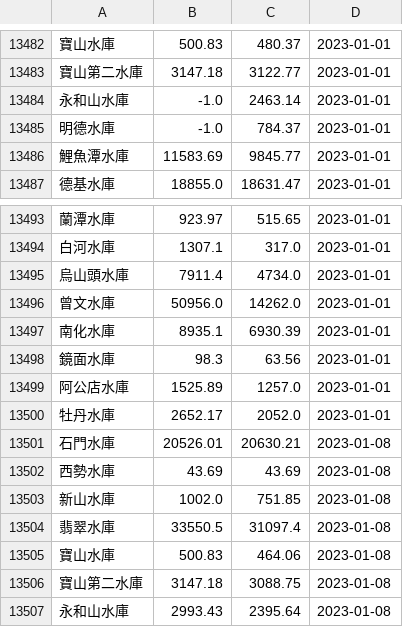
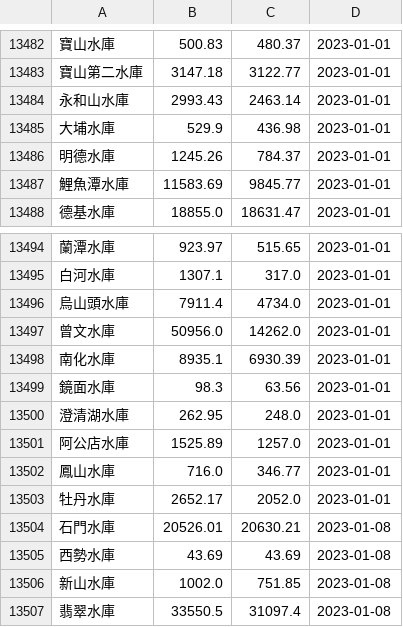
Before and after one commit to CQD/reservoir, a TSV file: public/reservoir-history.tsv, drawn as a sheet; only a part is shown, gaps mark what is left out; the shorter side is filled out with more unchanged rows; the diff covers the shown part only.

Commit message:
更新歷史紀錄

```diff
--- a/public/reservoir-history.tsv
+++ b/public/reservoir-history.tsv
@@ -13483,4 +13483,5 @@
 寶山第二水庫	3147.18	3122.77	2023-01-01
-永和山水庫	-1.0	2463.14	2023-01-01
-明德水庫	-1.0	784.37	2023-01-01
+永和山水庫	2993.43	2463.14	2023-01-01
+大埔水庫	529.9	436.98	2023-01-01
+明德水庫	1245.26	784.37	2023-01-01
 鯉魚潭水庫	11583.69	9845.77	2023-01-01
@@ -13498,3 +13499,5 @@
 鏡面水庫	98.3	63.56	2023-01-01
+澄清湖水庫	262.95	248.0	2023-01-01
 阿公店水庫	1525.89	1257.0	2023-01-01
+鳳山水庫	716.0	346.77	2023-01-01
 牡丹水庫	2652.17	2052.0	2023-01-01
```
Also changed, not shown: 26 added rows elsewhere in this file.
